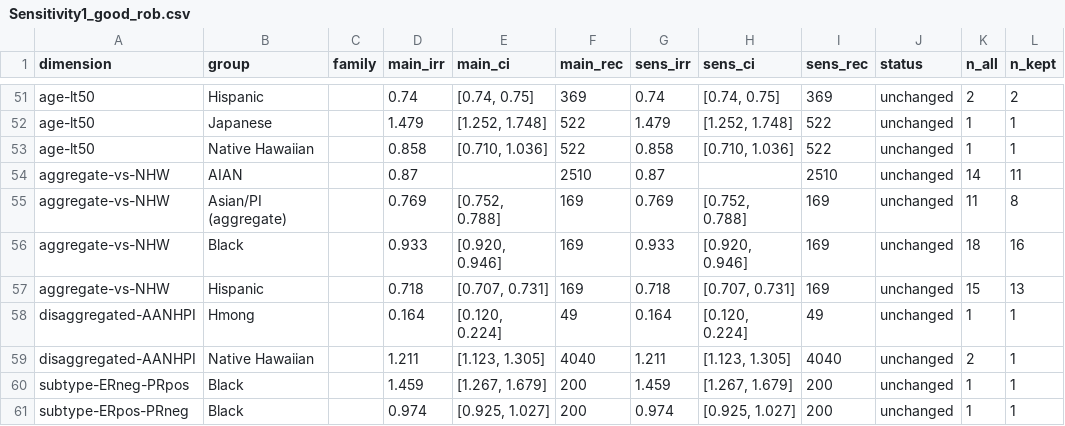
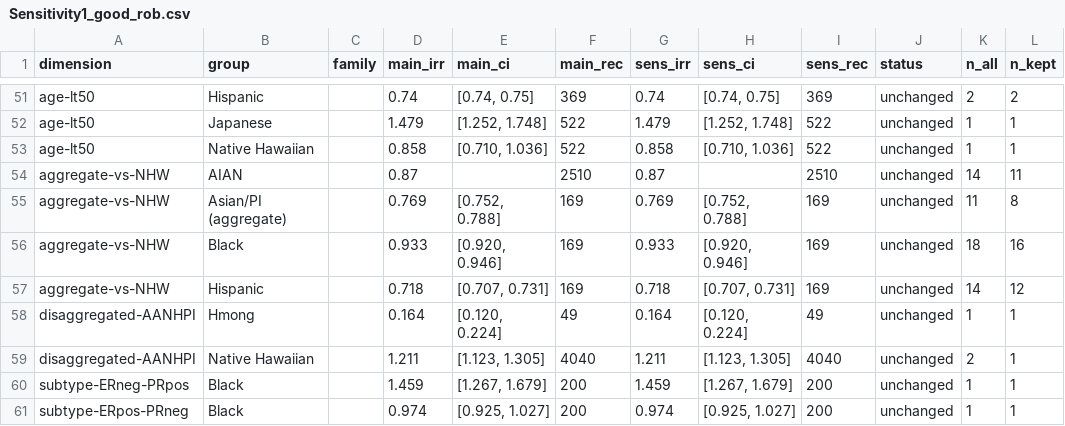
Before and after one commit to p16791918-lab/Meta, a CSV file: meta_agents/search_v2/outputs/Sensitivity1_good_rob.csv, drawn as a sheet; only a part is shown, gaps mark what is left out.

```diff
--- a/meta_agents/search_v2/outputs/Sensitivity1_good_rob.csv
+++ b/meta_agents/search_v2/outputs/Sensitivity1_good_rob.csv
@@ -56,3 +56,3 @@ aggregate-vs-NHW,Asian/PI (aggregate),,0.769," [0.752, 0.788]",169,0.769," [0.75
 aggregate-vs-NHW,Black,,0.933," [0.920, 0.946]",169,0.933," [0.920, 0.946]",169,unchanged,18,16
-aggregate-vs-NHW,Hispanic,,0.718," [0.707, 0.731]",169,0.718," [0.707, 0.731]",169,unchanged,15,13
+aggregate-vs-NHW,Hispanic,,0.718," [0.707, 0.731]",169,0.718," [0.707, 0.731]",169,unchanged,14,12
 disaggregated-AANHPI,Hmong,,0.164," [0.120, 0.224]",49,0.164," [0.120, 0.224]",49,unchanged,1,1
```
Also changed, not shown: meta_agents/search_v2/TableSA_main_representatives.csv, meta_agents/search_v2/breast_extraction.csv, 16 other files.
